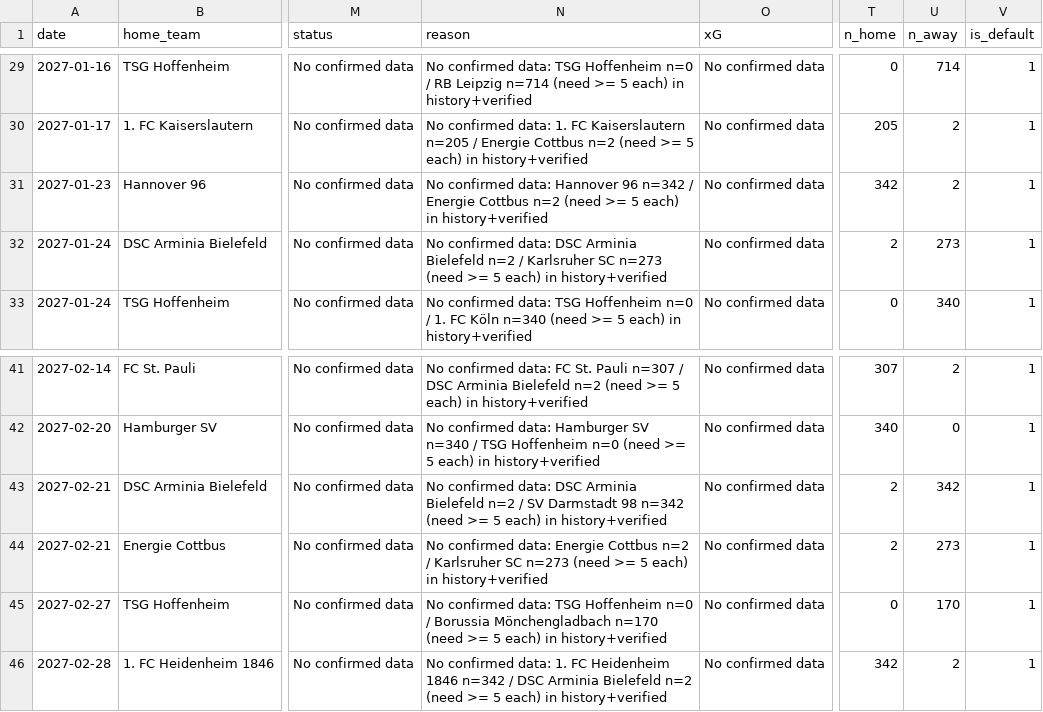
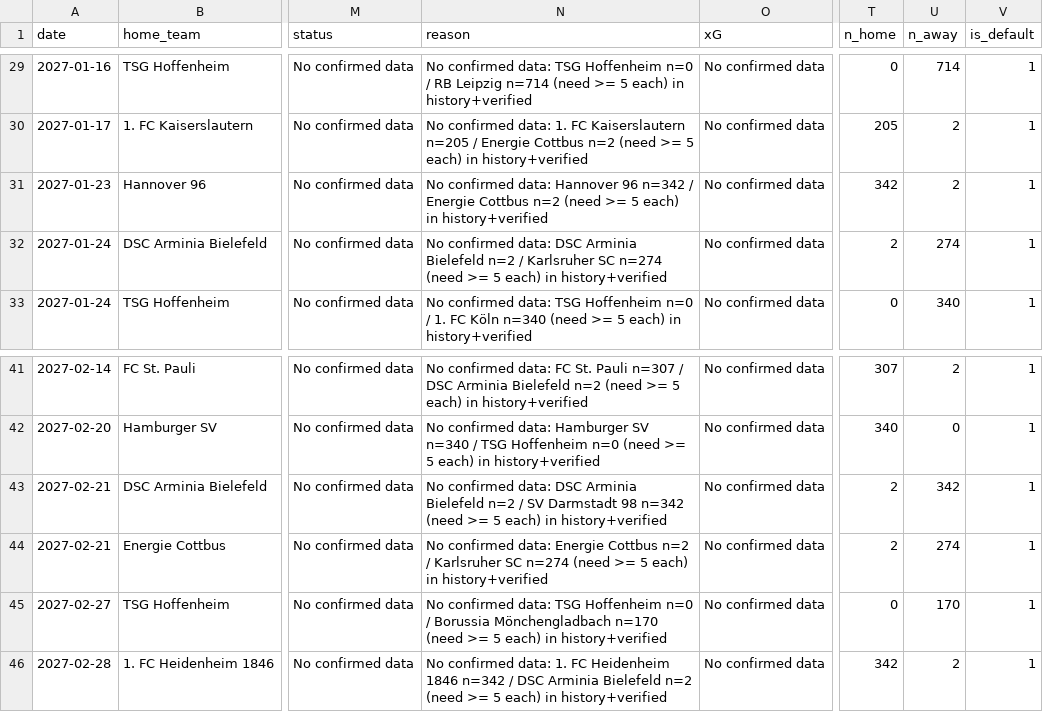
Before and after one commit to mahmoud822822/sigma, a CSV file: data/sigma_no_confirmed_data.csv, drawn as a sheet; only a part is shown, gaps mark what is left out; the diff names each change by its address in the sheet, - before the commit and + after, or states it on an @@ line.

```diff
--- a/data/sigma_no_confirmed_data.csv
+++ b/data/sigma_no_confirmed_data.csv
-N32 (reason): …Karlsruher SC n=273 (need >=…
+N32 (reason): …Karlsruher SC n=274 (need >=…
-U32 (n_away): 273
+U32 (n_away): 274
-N44 (reason): …Karlsruher SC n=273 (need >=…
+N44 (reason): …Karlsruher SC n=274 (need >=…
-U44 (n_away): 273
+U44 (n_away): 274
```
Also changed, not shown: data/sigma_bulk_predictions.csv, data/sigma_bulk_predictions_v44.csv, 8 other files.
